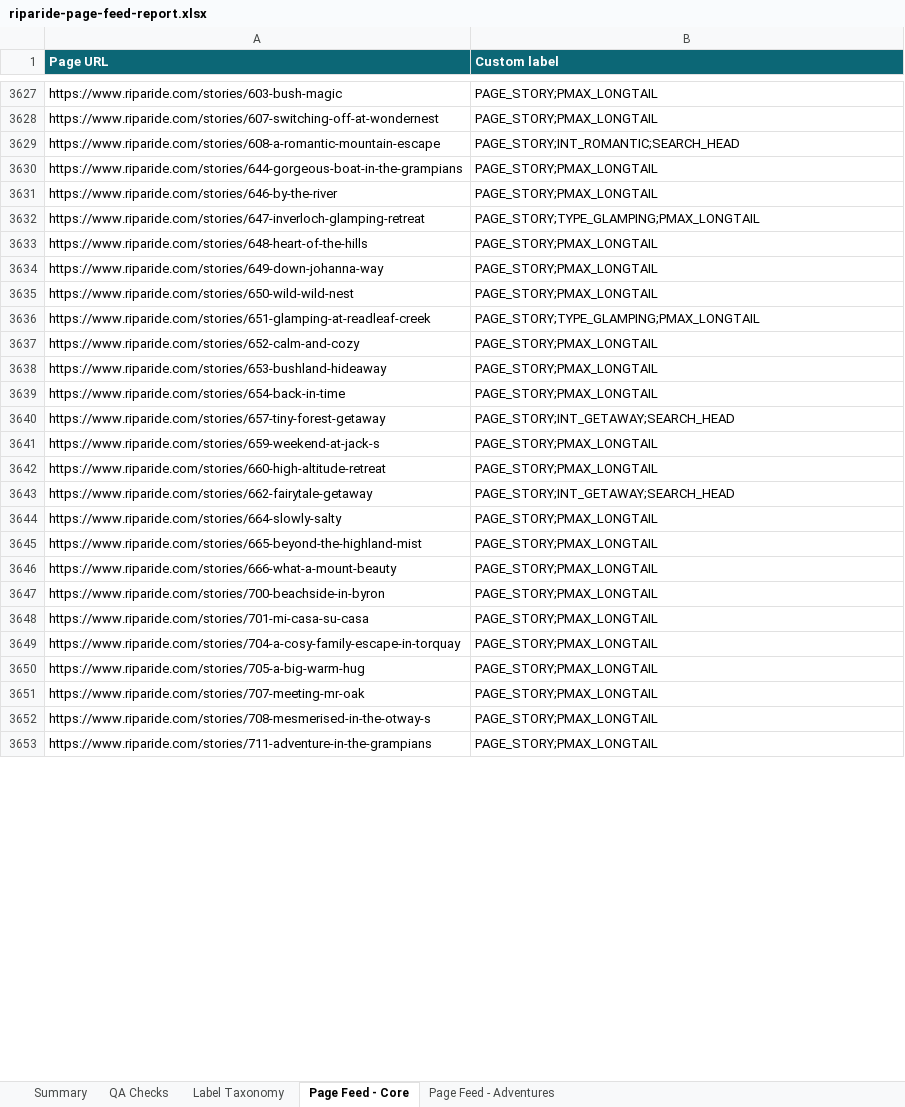
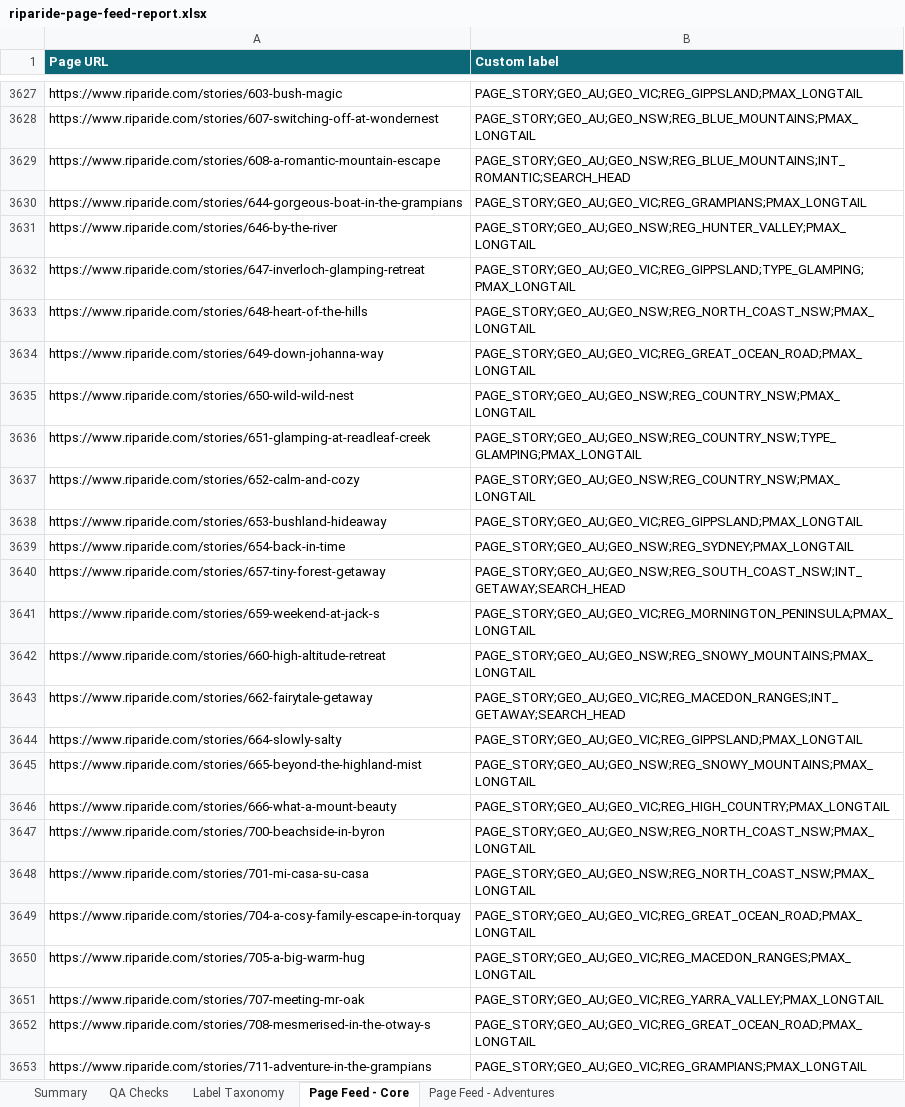
Before and after one commit to snr-growth/riparide-Page-Feeds-listings, an Excel workbook: reports/riparide-page-feed-report.xlsx, sheet Page Feed - Core, drawn as a sheet; only a part is shown, gaps mark what is left out; values as stored, in another font and other column widths than the file's, no borders; the diff covers the shown part only; the diff names each change by its address in the sheet, - before the commit and + after, or states it on an @@ line.

```diff
--- a/reports/riparide-page-feed-report.xlsx (sheet Page Feed - Core)
+++ b/reports/riparide-page-feed-report.xlsx (sheet Page Feed - Core)
-B3627 (Custom label): PAGE_STORY;PMAX_LONGTAIL
+B3627 (Custom label): PAGE_STORY;GEO_AU;GEO_VIC;REG_GIPPSLAND;PMAX_LONGTAIL
-B3628 (Custom label): PAGE_STORY;PMAX_LONGTAIL
+B3628 (Custom label): PAGE_STORY;GEO_AU;GEO_NSW;REG_BLUE_MOUNTAINS;PMAX_LONGTAIL
-B3629 (Custom label): PAGE_STORY;INT_ROMANTIC;SEARCH_HEAD
+B3629 (Custom label): PAGE_STORY;GEO_AU;GEO_NSW;REG_BLUE_MOUNTAINS;INT_ROMANTIC;SEARCH_HEAD
-B3630 (Custom label): PAGE_STORY;PMAX_LONGTAIL
+B3630 (Custom label): PAGE_STORY;GEO_AU;GEO_VIC;REG_GRAMPIANS;PMAX_LONGTAIL
-B3631 (Custom label): PAGE_STORY;PMAX_LONGTAIL
+B3631 (Custom label): PAGE_STORY;GEO_AU;GEO_NSW;REG_HUNTER_VALLEY;PMAX_LONGTAIL
-B3632 (Custom label): PAGE_STORY;TYPE_GLAMPING;PMAX_LONGTAIL
+B3632 (Custom label): PAGE_STORY;GEO_AU;GEO_VIC;REG_GIPPSLAND;TYPE_GLAMPING;PMAX_LONGTAIL
-B3633 (Custom label): PAGE_STORY;PMAX_LONGTAIL
+B3633 (Custom label): PAGE_STORY;GEO_AU;GEO_NSW;REG_NORTH_COAST_NSW;PMAX_LONGTAIL
-B3634 (Custom label): PAGE_STORY;PMAX_LONGTAIL
+B3634 (Custom label): PAGE_STORY;GEO_AU;GEO_VIC;REG_GREAT_OCEAN_ROAD;PMAX_LONGTAIL
-B3635 (Custom label): PAGE_STORY;PMAX_LONGTAIL
+B3635 (Custom label): PAGE_STORY;GEO_AU;GEO_NSW;REG_COUNTRY_NSW;PMAX_LONGTAIL
-B3636 (Custom label): PAGE_STORY;TYPE_GLAMPING;PMAX_LONGTAIL
+B3636 (Custom label): PAGE_STORY;GEO_AU;GEO_NSW;REG_COUNTRY_NSW;TYPE_GLAMPING;PMAX_LONGTAIL
-B3637 (Custom label): PAGE_STORY;PMAX_LONGTAIL
+B3637 (Custom label): PAGE_STORY;GEO_AU;GEO_NSW;REG_COUNTRY_NSW;PMAX_LONGTAIL
-B3638 (Custom label): PAGE_STORY;PMAX_LONGTAIL
+B3638 (Custom label): PAGE_STORY;GEO_AU;GEO_VIC;REG_GIPPSLAND;PMAX_LONGTAIL
-B3639 (Custom label): PAGE_STORY;PMAX_LONGTAIL
+B3639 (Custom label): PAGE_STORY;GEO_AU;GEO_NSW;REG_SYDNEY;PMAX_LONGTAIL
-B3640 (Custom label): PAGE_STORY;INT_GETAWAY;SEARCH_HEAD
+B3640 (Custom label): PAGE_STORY;GEO_AU;GEO_NSW;REG_SOUTH_COAST_NSW;INT_GETAWAY;SEARCH_HEAD
-B3641 (Custom label): PAGE_STORY;PMAX_LONGTAIL
+B3641 (Custom label): PAGE_STORY;GEO_AU;GEO_VIC;REG_MORNINGTON_PENINSULA;PMAX_LONGTAIL
-B3642 (Custom label): PAGE_STORY;PMAX_LONGTAIL
+B3642 (Custom label): PAGE_STORY;GEO_AU;GEO_NSW;REG_SNOWY_MOUNTAINS;PMAX_LONGTAIL
-B3643 (Custom label): PAGE_STORY;INT_GETAWAY;SEARCH_HEAD
+B3643 (Custom label): PAGE_STORY;GEO_AU;GEO_VIC;REG_MACEDON_RANGES;INT_GETAWAY;SEARCH_HEAD
-B3644 (Custom label): PAGE_STORY;PMAX_LONGTAIL
+B3644 (Custom label): PAGE_STORY;GEO_AU;GEO_VIC;REG_GIPPSLAND;PMAX_LONGTAIL
-B3645 (Custom label): PAGE_STORY;PMAX_LONGTAIL
+B3645 (Custom label): PAGE_STORY;GEO_AU;GEO_NSW;REG_SNOWY_MOUNTAINS;PMAX_LONGTAIL
-B3646 (Custom label): PAGE_STORY;PMAX_LONGTAIL
+B3646 (Custom label): PAGE_STORY;GEO_AU;GEO_VIC;REG_HIGH_COUNTRY;PMAX_LONGTAIL
-B3647:B3648 (Custom label): PAGE_STORY;PMAX_LONGTAIL
+B3647:B3648 (Custom label): PAGE_STORY;GEO_AU;GEO_NSW;REG_NORTH_COAST_NSW;PMAX_LONGTAIL
-B3649 (Custom label): PAGE_STORY;PMAX_LONGTAIL
+B3649 (Custom label): PAGE_STORY;GEO_AU;GEO_VIC;REG_GREAT_OCEAN_ROAD;PMAX_LONGTAIL
-B3650 (Custom label): PAGE_STORY;PMAX_LONGTAIL
+B3650 (Custom label): PAGE_STORY;GEO_AU;GEO_VIC;REG_MACEDON_RANGES;PMAX_LONGTAIL
-B3651 (Custom label): PAGE_STORY;PMAX_LONGTAIL
+B3651 (Custom label): PAGE_STORY;GEO_AU;GEO_VIC;REG_YARRA_VALLEY;PMAX_LONGTAIL
-B3652 (Custom label): PAGE_STORY;PMAX_LONGTAIL
+B3652 (Custom label): PAGE_STORY;GEO_AU;GEO_VIC;REG_GREAT_OCEAN_ROAD;PMAX_LONGTAIL
-B3653 (Custom label): PAGE_STORY;PMAX_LONGTAIL
+B3653 (Custom label): PAGE_STORY;GEO_AU;GEO_VIC;REG_GRAMPIANS;PMAX_LONGTAIL
```
Also changed, not shown: 921 edited cells elsewhere in this sheet, sheet Summary, 3 other files.
